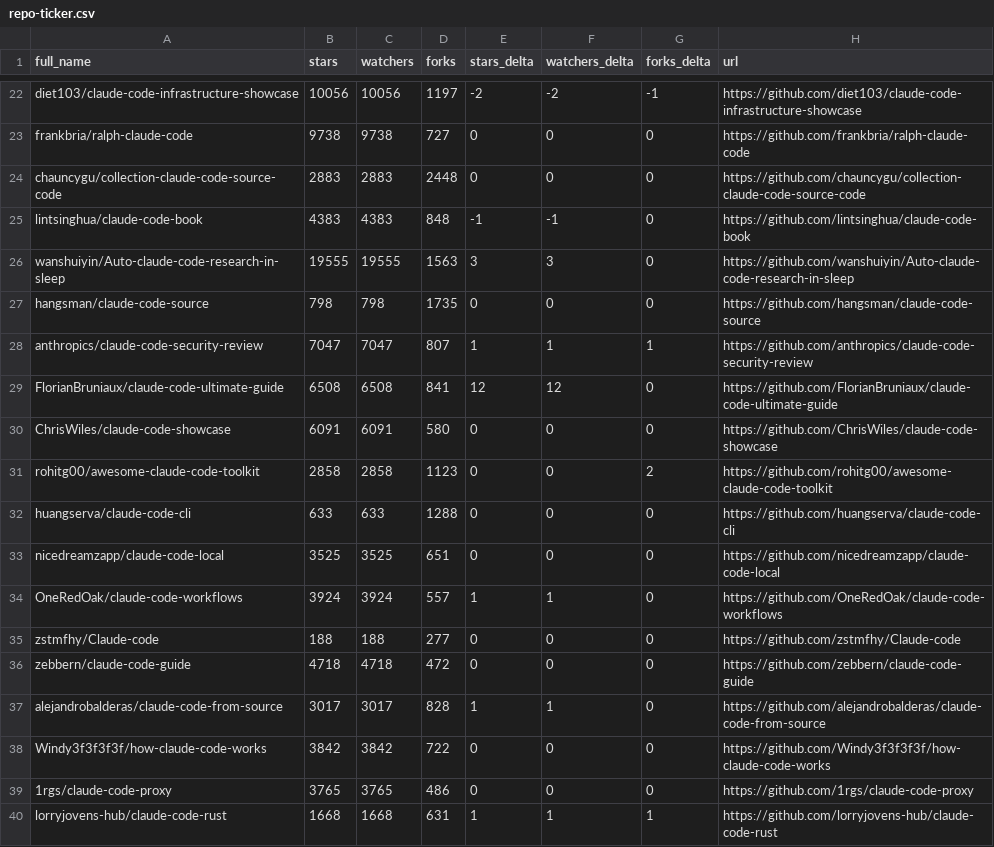
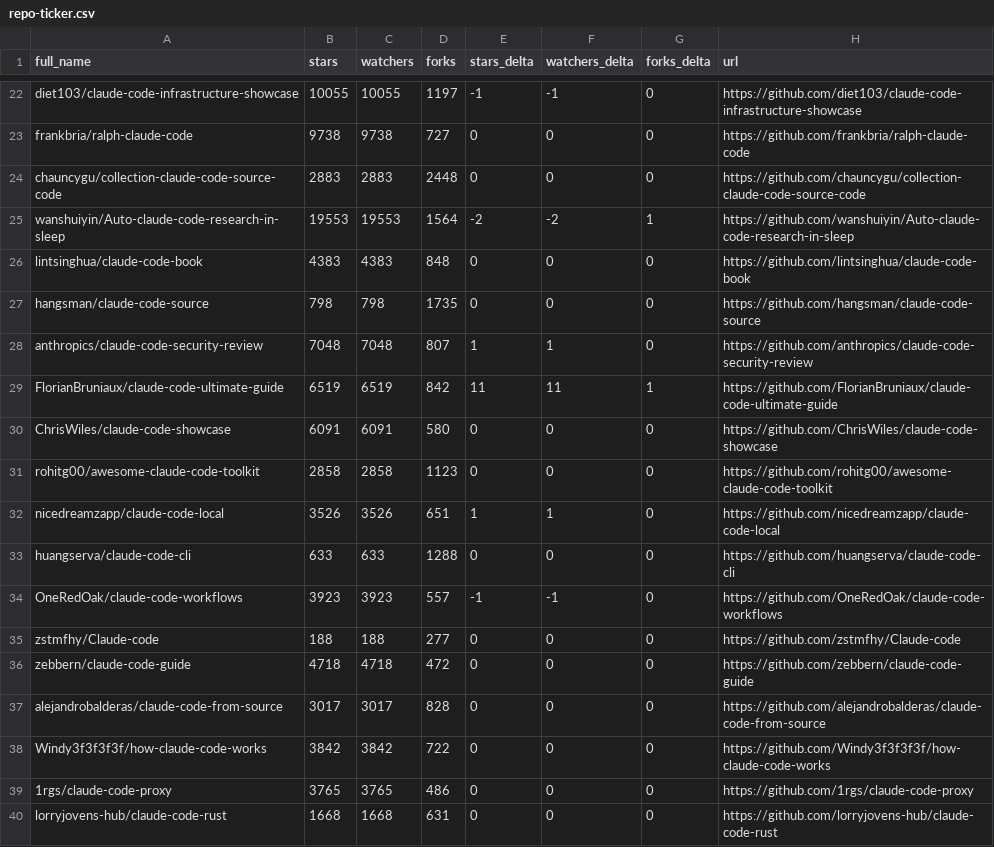
Before and after one commit to mattburnham/awesome-claude-code, a CSV file: data/repo-ticker.csv, drawn as a sheet; only a part is shown, gaps mark what is left out; removed rows and columns are numbered as before the commit, all else as after; the diff covers the shown part only; the diff names each change by its address in the sheet, - before the commit and + after, or states it on an @@ line.

```diff
--- a/data/repo-ticker.csv
+++ b/data/repo-ticker.csv
-B22 (stars): 10056
+B22 (stars): 10055
-C22 (watchers): 10056
+C22 (watchers): 10055
-E22 (stars_delta): -2
+E22 (stars_delta): -1
-F22 (watchers_delta): -2
+F22 (watchers_delta): -1
-G22 (forks_delta): -1
+G22 (forks_delta): 0
+row 25: wanshuiyin/Auto-claude-code-research-in-sleep | 19553 | 19553 | 1564 | -2 | -2 | 1 | https://github.com/wanshuiyin/Auto-claude-code-research-in-sleep
-E26 (stars_delta): -1
+E26 (stars_delta): 0
-F26 (watchers_delta): -1
+F26 (watchers_delta): 0
-row 26: wanshuiyin/Auto-claude-code-research-in-sleep | 19555 | 19555 | 1563 | 3 | 3 | 0 | https://github.com/wanshuiyin/Auto-claude-code-research-in-sleep
-B28 (stars): 7047
+B28 (stars): 7048
-C28 (watchers): 7047
+C28 (watchers): 7048
-G28 (forks_delta): 1
+G28 (forks_delta): 0
-B29 (stars): 6508
+B29 (stars): 6519
-C29 (watchers): 6508
+C29 (watchers): 6519
-D29 (forks): 841
+D29 (forks): 842
-E29 (stars_delta): 12
+E29 (stars_delta): 11
-F29 (watchers_delta): 12
+F29 (watchers_delta): 11
-G29 (forks_delta): 0
+G29 (forks_delta): 1
-G31 (forks_delta): 2
+G31 (forks_delta): 0
+row 32: nicedreamzapp/claude-code-local | 3526 | 3526 | 651 | 1 | 1 | 0 | https://github.com/nicedreamzapp/claude-code-local
-row 33: nicedreamzapp/claude-code-local | 3525 | 3525 | 651 | 0 | 0 | 0 | https://github.com/nicedreamzapp/claude-code-local
-B34 (stars): 3924
+B34 (stars): 3923
-C34 (watchers): 3924
+C34 (watchers): 3923
-E34 (stars_delta): 1
+E34 (stars_delta): -1
-F34 (watchers_delta): 1
+F34 (watchers_delta): -1
-E37 (stars_delta): 1
+E37 (stars_delta): 0
-F37 (watchers_delta): 1
+F37 (watchers_delta): 0
-E40 (stars_delta): 1
+E40 (stars_delta): 0
-F40 (watchers_delta): 1
+F40 (watchers_delta): 0
-G40 (forks_delta): 1
+G40 (forks_delta): 0
```
Also changed, not shown: 1 added row, 1 removed row, 1 moved row and 109 edited cells elsewhere in this file, 2 other files.
